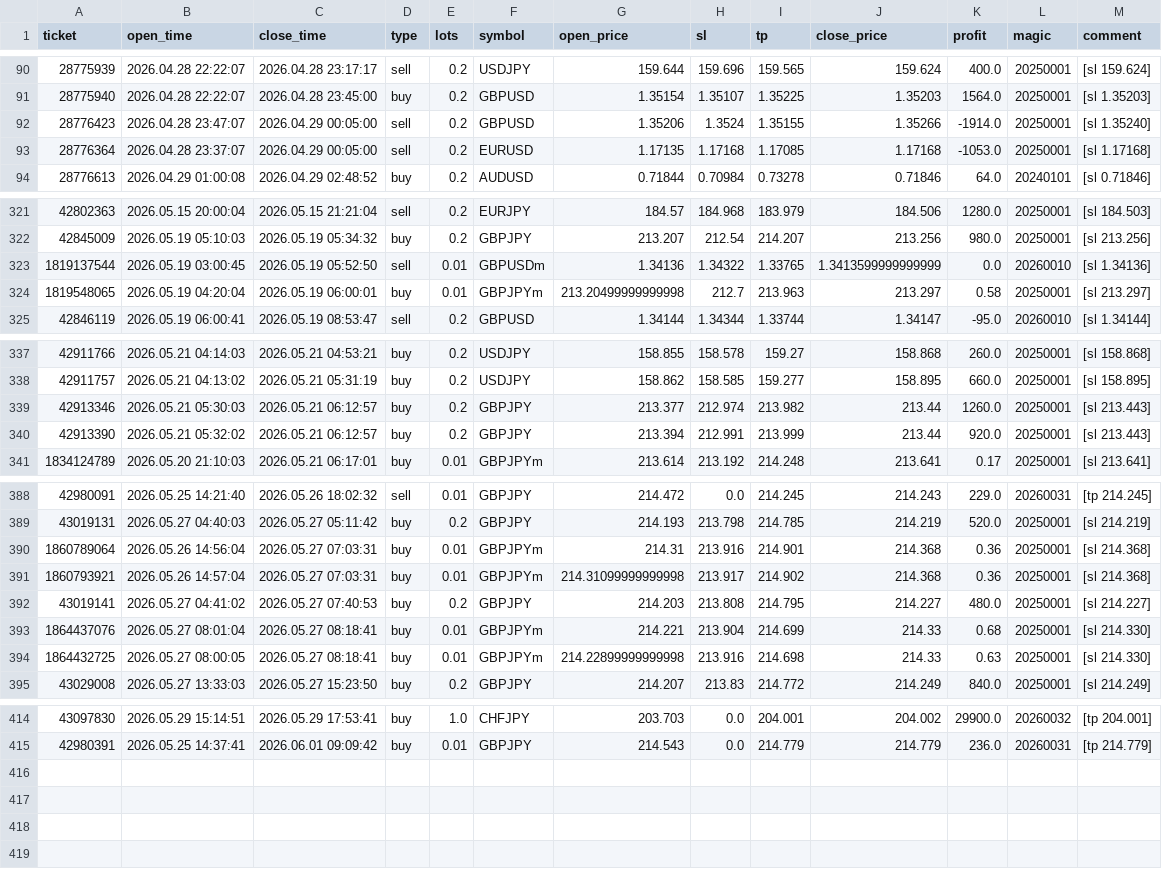
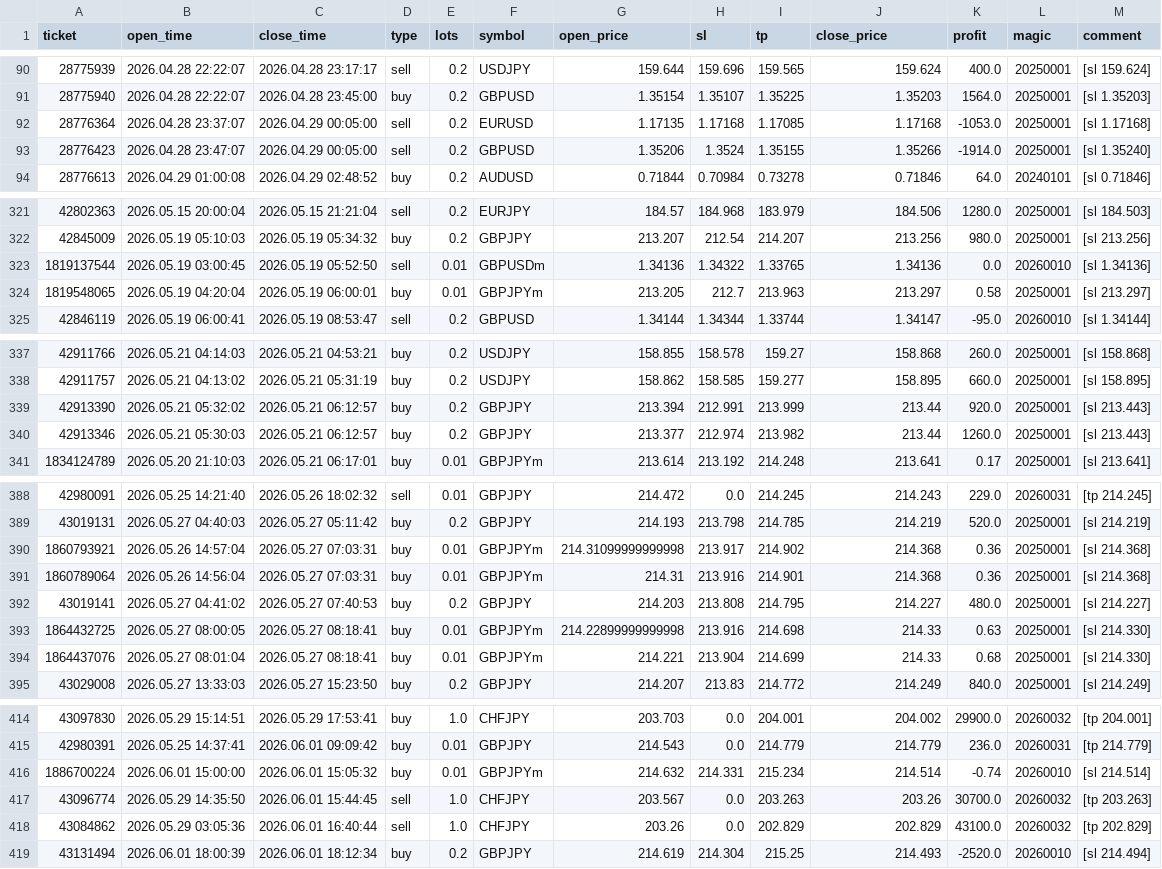
Before and after one commit to Iwa110/fx_bot, a CSV file: optimizer/history.csv, drawn as a sheet; only a part is shown, gaps mark what is left out.

Commit message:
data: sync history 2026-06-02 (+4 trades)

```diff
--- a/optimizer/history.csv
+++ b/optimizer/history.csv
@@ -91,4 +91,4 @@ ticket,open_time,close_time,type,lots,symbol,open_price,sl,tp,close_price,profit
 28775940,2026.04.28 22:22:07,2026.04.28 23:45:00,buy,0.2,GBPUSD,1.35154,1.35107,1.35225,1.35203,1564.0,20250001,[sl 1.35203]
+28776364,2026.04.28 23:37:07,2026.04.29 00:05:00,sell,0.2,EURUSD,1.17135,1.17168,1.17085,1.17168,-1053.0,20250001,[sl 1.17168]
 28776423,2026.04.28 23:47:07,2026.04.29 00:05:00,sell,0.2,GBPUSD,1.35206,1.3524,1.35155,1.35266,-1914.0,20250001,[sl 1.35240]
-28776364,2026.04.28 23:37:07,2026.04.29 00:05:00,sell,0.2,EURUSD,1.17135,1.17168,1.17085,1.17168,-1053.0,20250001,[sl 1.17168]
 28776613,2026.04.29 01:00:08,2026.04.29 02:48:52,buy,0.2,AUDUSD,0.71844,0.70984,0.73278,0.71846,64.0,20240101,[sl 0.71846]
@@ -322,4 +322,4 @@ ticket,open_time,close_time,type,lots,symbol,open_price,sl,tp,close_price,profit
 42845009,2026.05.19 05:10:03,2026.05.19 05:34:32,buy,0.2,GBPJPY,213.207,212.54,214.207,213.256,980.0,20250001,[sl 213.256]
-1819137544,2026.05.19 03:00:45,2026.05.19 05:52:50,sell,0.01,GBPUSDm,1.34136,1.34322,1.33765,1.3413599999999999,0.0,20260010,[sl 1.34136]
-1819548065,2026.05.19 04:20:04,2026.05.19 06:00:01,buy,0.01,GBPJPYm,213.20499999999998,212.7,213.963,213.297,0.58,20250001,[sl 213.297]
+1819137544,2026.05.19 03:00:45,2026.05.19 05:52:50,sell,0.01,GBPUSDm,1.34136,1.34322,1.33765,1.34136,0.0,20260010,[sl 1.34136]
+1819548065,2026.05.19 04:20:04,2026.05.19 06:00:01,buy,0.01,GBPJPYm,213.205,212.7,213.963,213.297,0.58,20250001,[sl 213.297]
 42846119,2026.05.19 06:00:41,2026.05.19 08:53:47,sell,0.2,GBPUSD,1.34144,1.34344,1.33744,1.34147,-95.0,20260010,[sl 1.34144]
@@ -338,4 +338,4 @@ ticket,open_time,close_time,type,lots,symbol,open_price,sl,tp,close_price,profit
 42911757,2026.05.21 04:13:02,2026.05.21 05:31:19,buy,0.2,USDJPY,158.862,158.585,159.277,158.895,660.0,20250001,[sl 158.895]
+42913390,2026.05.21 05:32:02,2026.05.21 06:12:57,buy,0.2,GBPJPY,213.394,212.991,213.999,213.44,920.0,20250001,[sl 213.443]
 42913346,2026.05.21 05:30:03,2026.05.21 06:12:57,buy,0.2,GBPJPY,213.377,212.974,213.982,213.44,1260.0,20250001,[sl 213.443]
-42913390,2026.05.21 05:32:02,2026.05.21 06:12:57,buy,0.2,GBPJPY,213.394,212.991,213.999,213.44,920.0,20250001,[sl 213.443]
 1834124789,2026.05.20 21:10:03,2026.05.21 06:17:01,buy,0.01,GBPJPYm,213.614,213.192,214.248,213.641,0.17,20250001,[sl 213.641]
@@ -389,7 +389,7 @@ ticket,open_time,close_time,type,lots,symbol,open_price,sl,tp,close_price,profit
 43019131,2026.05.27 04:40:03,2026.05.27 05:11:42,buy,0.2,GBPJPY,214.193,213.798,214.785,214.219,520.0,20250001,[sl 214.219]
+1860793921,2026.05.26 14:57:04,2026.05.27 07:03:31,buy,0.01,GBPJPYm,214.31099999999998,213.917,214.902,214.368,0.36,20250001,[sl 214.368]
 1860789064,2026.05.26 14:56:04,2026.05.27 07:03:31,buy,0.01,GBPJPYm,214.31,213.916,214.901,214.368,0.36,20250001,[sl 214.368]
-1860793921,2026.05.26 14:57:04,2026.05.27 07:03:31,buy,0.01,GBPJPYm,214.31099999999998,213.917,214.902,214.368,0.36,20250001,[sl 214.368]
 43019141,2026.05.27 04:41:02,2026.05.27 07:40:53,buy,0.2,GBPJPY,214.203,213.808,214.795,214.227,480.0,20250001,[sl 214.227]
+1864432725,2026.05.27 08:00:05,2026.05.27 08:18:41,buy,0.01,GBPJPYm,214.22899999999998,213.916,214.698,214.33,0.63,20250001,[sl 214.330]
 1864437076,2026.05.27 08:01:04,2026.05.27 08:18:41,buy,0.01,GBPJPYm,214.221,213.904,214.699,214.33,0.68,20250001,[sl 214.330]
-1864432725,2026.05.27 08:00:05,2026.05.27 08:18:41,buy,0.01,GBPJPYm,214.22899999999998,213.916,214.698,214.33,0.63,20250001,[sl 214.330]
 43029008,2026.05.27 13:33:03,2026.05.27 15:23:50,buy,0.2,GBPJPY,214.207,213.83,214.772,214.249,840.0,20250001,[sl 214.249]
@@ -415 +415,5 @@ ticket,open_time,close_time,type,lots,symbol,open_price,sl,tp,close_price,profit
 42980391,2026.05.25 14:37:41,2026.06.01 09:09:42,buy,0.01,GBPJPY,214.543,0.0,214.779,214.779,236.0,20260031,[tp 214.779]
+1886700224,2026.06.01 15:00:00,2026.06.01 15:05:32,buy,0.01,GBPJPYm,214.632,214.331,215.234,214.514,-0.74,20260010,[sl 214.514]
+43096774,2026.05.29 14:35:50,2026.06.01 15:44:45,sell,1.0,CHFJPY,203.567,0.0,203.263,203.26,30700.0,20260032,[tp 203.263]
+43084862,2026.05.29 03:05:36,2026.06.01 16:40:44,sell,1.0,CHFJPY,203.26,0.0,202.829,202.829,43100.0,20260032,[tp 202.829]
+43131494,2026.06.01 18:00:39,2026.06.01 18:12:34,buy,0.2,GBPJPY,214.619,214.304,215.25,214.493,-2520.0,20260010,[sl 214.494]
```
